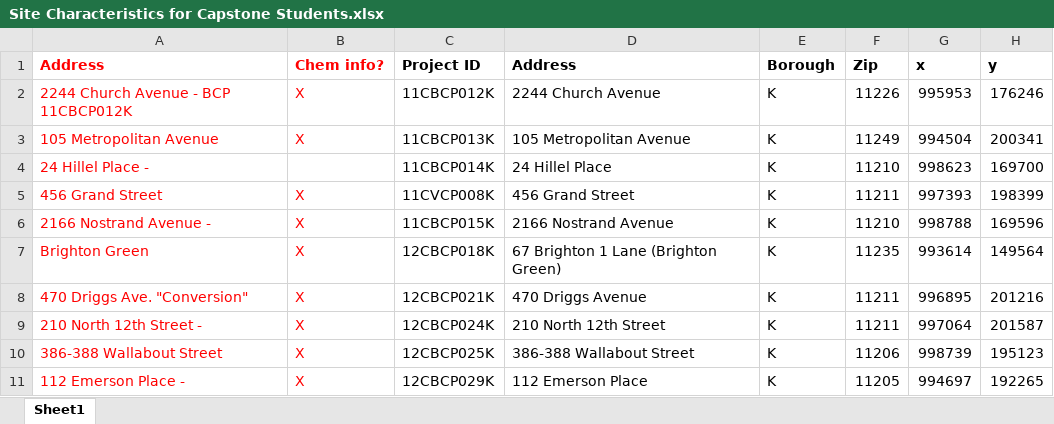
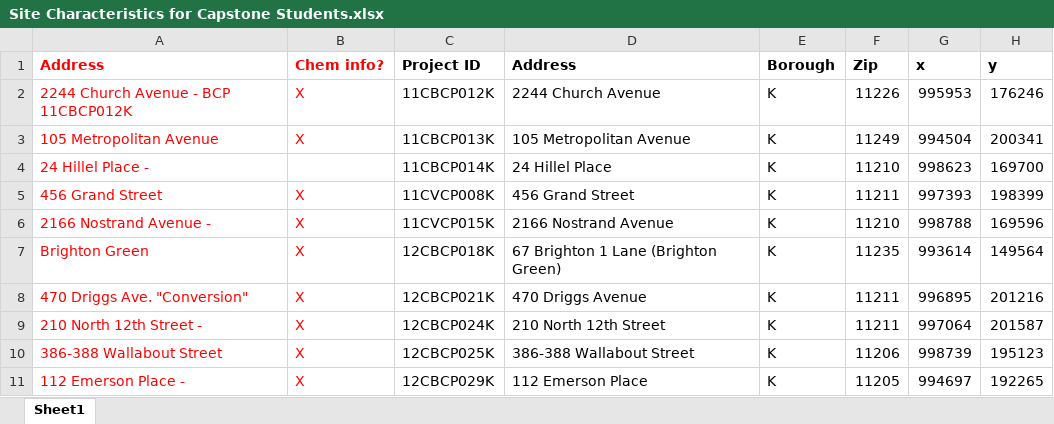
Before and after one commit to siyuegao1205/ehs_capstone_nycdoh, an Excel workbook: data/data_from_M/Site Characteristics for Capstone Students.xlsx, sheet Sheet1, drawn as a sheet; only a part is shown; values as stored, in another font and other column widths than the file's, no borders; the diff names each change by its address in the sheet, - before the commit and + after, or states it on an @@ line.

```diff
--- a/data/data_from_M/Site Characteristics for Capstone Students.xlsx (sheet Sheet1)
+++ b/data/data_from_M/Site Characteristics for Capstone Students.xlsx (sheet Sheet1)
-C6 (Project ID): 11CBCP015K
+C6 (Project ID): 11CVCP015K
```
Also changed, not shown: 3 other files.
